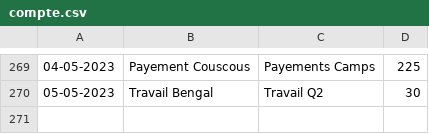
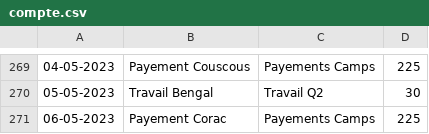
Before and after one commit to MaximeGodfriaux/ComptesPi2, a CSV file: csv_files/compte.csv, drawn as a sheet; only a part is shown, gaps mark what is left out.

```diff
--- a/csv_files/compte.csv
+++ b/csv_files/compte.csv
@@ -270 +270,2 @@
 05-05-2023,Travail Bengal,Travail Q2,30
+06-05-2023,Payement Corac,Payements Camps,225
```
Also changed, not shown: 6 other files.
